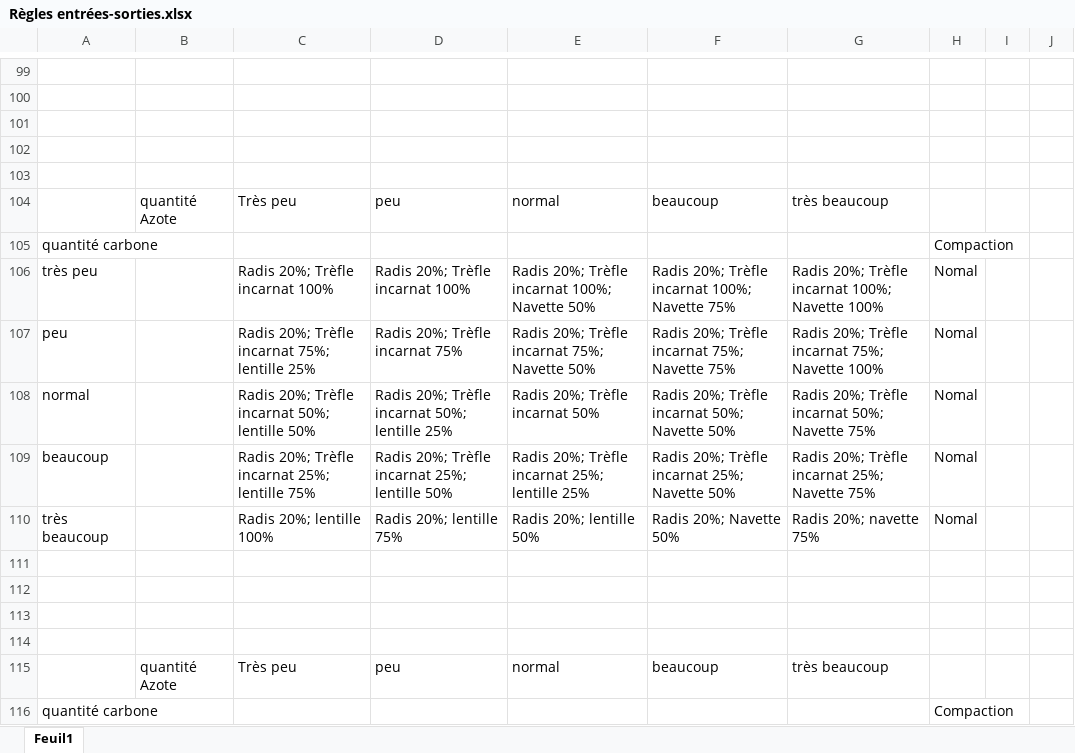
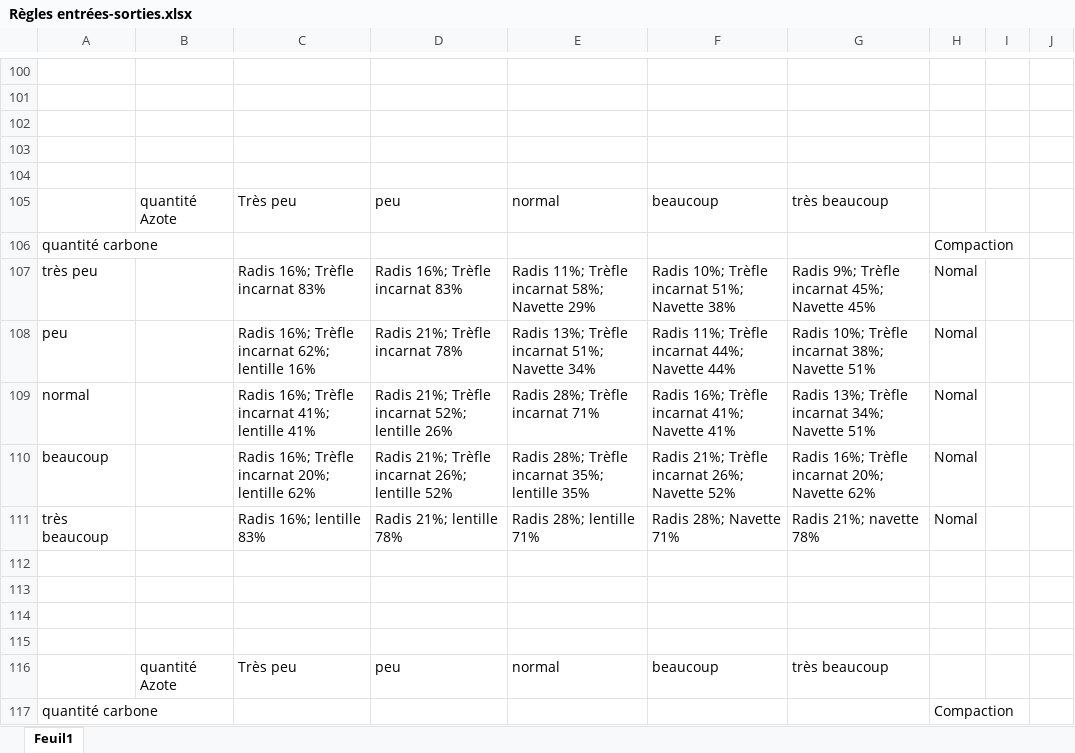
Before and after one commit to louisanthonioz/FarmingBySat2, an Excel workbook: Règles entrées-sorties.xlsx, sheet Feuil1, drawn as a sheet; only a part is shown, gaps mark what is left out; values as stored, in another font and other column widths than the file's, no cell formats; table styles not drawn; addresses are those after the commit; the diff covers the shown part only; the diff names each change by its address in the sheet, - before the commit and + after, or states it on an @@ line.

```diff
--- a/Règles entrées-sorties.xlsx (sheet Feuil1)
+++ b/Règles entrées-sorties.xlsx (sheet Feuil1)
-C107: Radis 20%; Trèfle incarnat 100%
+C107: Radis 16%; Trèfle incarnat 83%
-D107: Radis 20%; Trèfle incarnat 100%
+D107: Radis 16%; Trèfle incarnat 83%
-E107: Radis 20%; Trèfle incarnat 100%; Navette 50%
+E107: Radis 11%; Trèfle incarnat 58%; Navette 29%
-F107: Radis 20%; Trèfle incarnat 100%; Navette 75%
+F107: Radis 10%; Trèfle incarnat 51%; Navette 38%
-G107: Radis 20%; Trèfle incarnat 100%; Navette 100%
+G107: Radis 9%; Trèfle incarnat 45%; Navette 45%
-C108: Radis 20%; Trèfle incarnat 75%; lentille 25%
+C108: Radis 16%; Trèfle incarnat 62%; lentille 16%
-D108: Radis 20%; Trèfle incarnat 75%
+D108: Radis 21%; Trèfle incarnat 78%
-E108: Radis 20%; Trèfle incarnat 75%; Navette 50%
+E108: Radis 13%; Trèfle incarnat 51%; Navette 34%
-F108: Radis 20%; Trèfle incarnat 75%; Navette 75%
+F108: Radis 11%; Trèfle incarnat 44%; Navette 44%
-G108: Radis 20%; Trèfle incarnat 75%; Navette 100%
+G108: Radis 10%; Trèfle incarnat 38%; Navette 51%
-C109: Radis 20%; Trèfle incarnat 50%; lentille 50%
+C109: Radis 16%; Trèfle incarnat 41%; lentille 41%
-D109: Radis 20%; Trèfle incarnat 50%; lentille 25%
+D109: Radis 21%; Trèfle incarnat 52%; lentille 26%
-E109: Radis 20%; Trèfle incarnat 50%
+E109: Radis 28%; Trèfle incarnat 71%
-F109: Radis 20%; Trèfle incarnat 50%; Navette 50%
+F109: Radis 16%; Trèfle incarnat 41%; Navette 41%
-G109: Radis 20%; Trèfle incarnat 50%; Navette 75%
+G109: Radis 13%; Trèfle incarnat 34%; Navette 51%
-C110: Radis 20%; Trèfle incarnat 25%; lentille 75%
+C110: Radis 16%; Trèfle incarnat 20%; lentille 62%
-D110: Radis 20%; Trèfle incarnat 25%; lentille 50%
+D110: Radis 21%; Trèfle incarnat 26%; lentille 52%
-E110: Radis 20%; Trèfle incarnat 25%; lentille 25%
+E110: Radis 28%; Trèfle incarnat 35%; lentille 35%
-F110: Radis 20%; Trèfle incarnat 25%; Navette 50%
+F110: Radis 21%; Trèfle incarnat 26%; Navette 52%
-G110: Radis 20%; Trèfle incarnat 25%; Navette 75%
+G110: Radis 16%; Trèfle incarnat 20%; Navette 62%
-C111: Radis 20%; lentille 100%
+C111: Radis 16%; lentille 83%
-D111: Radis 20%; lentille 75%
+D111: Radis 21%; lentille 78%
-E111: Radis 20%; lentille 50%
+E111: Radis 28%; lentille 71%
-F111: Radis 20%; Navette 50%
+F111: Radis 28%; Navette 71%
-G111: Radis 20%; navette 75%
+G111: Radis 21%; navette 78%
```
Also changed, not shown: 1 added row and 77 edited cells elsewhere in this sheet, cell formats, 25 other files.
